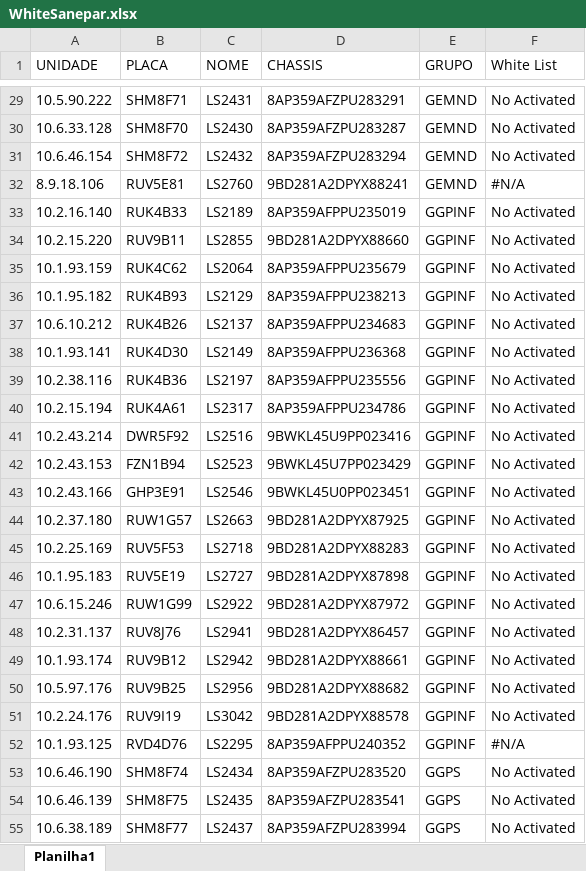
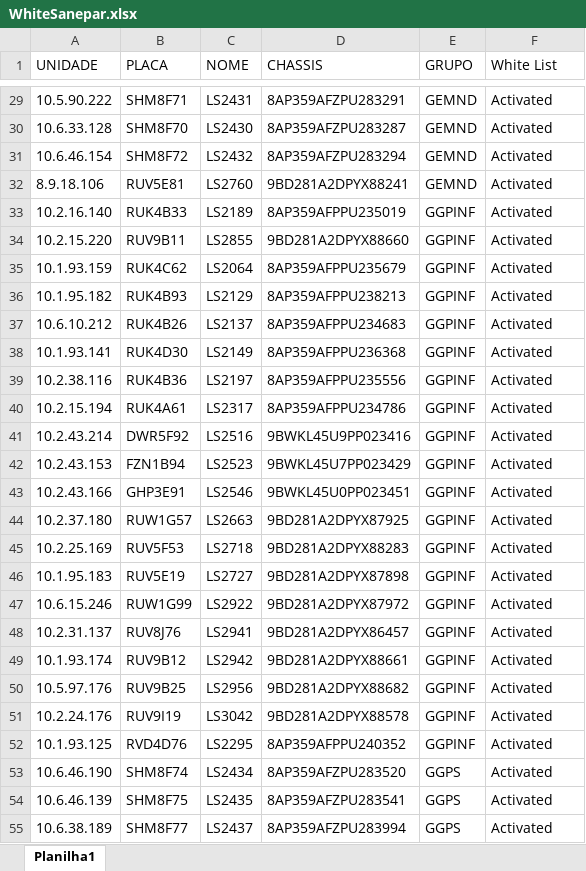
Before and after one commit to Eduardo-Alves1/projetoigreja, an Excel workbook: WhiteSanepar.xlsx, sheet Planilha1, drawn as a sheet; only a part is shown, gaps mark what is left out; values as stored, in another font and other column widths than the file's, no cell formats; the diff covers the shown part only; the diff names each change by its address in the sheet, - before the commit and + after, or states it on an @@ line.

```diff
--- a/WhiteSanepar.xlsx (sheet Planilha1)
+++ b/WhiteSanepar.xlsx (sheet Planilha1)
-F29:F31 (White List): No Activated
+F29:F31 (White List): Activated
-F32 (White List): #N/A
+F32 (White List): Activated
-F33:F51 (White List): No Activated
+F33:F51 (White List): Activated
-F52 (White List): #N/A
+F52 (White List): Activated
-F53:F55 (White List): No Activated
+F53:F55 (White List): Activated
```
Also changed, not shown: 275 edited cells elsewhere in this sheet, cell formats, 2 other files.
